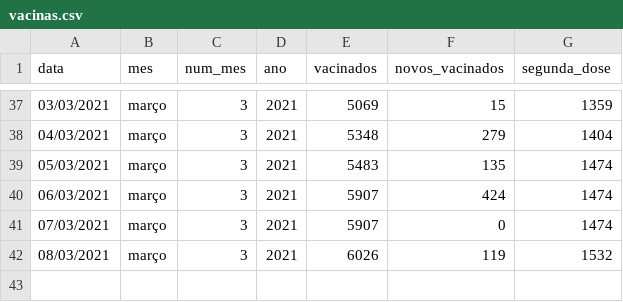
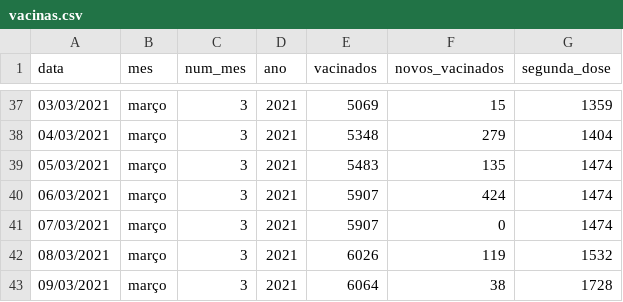
Before and after one commit to ingoramos/dashboardItj, a CSV file: vacinas.csv, drawn as a sheet; only a part is shown, gaps mark what is left out.

```diff
--- a/vacinas.csv
+++ b/vacinas.csv
@@ -42 +42,2 @@ data;mes;num_mes;ano;vacinados;novos_vacinados;segunda_dose
 08/03/2021;março;3;2021;6026;119;1532
+09/03/2021;março;3;2021;6064;38;1728
```
Also changed, not shown: covid_Itajai.csv, marieta.csv.
